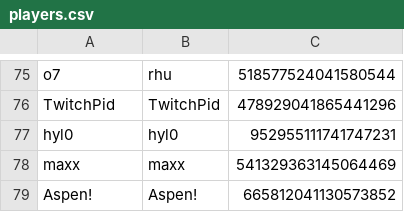
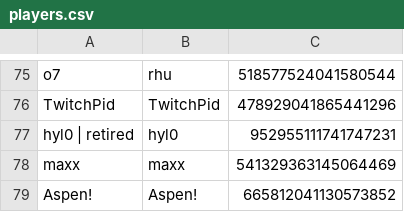
Before and after one commit to eyezayugh-rl/Scrubbys-Garage, a CSV file: Players/players.csv, drawn as a sheet; only a part is shown, gaps mark what is left out.

Commit message:
Updated Players

```diff
--- a/Players/players.csv
+++ b/Players/players.csv
@@ -76,3 +76,3 @@ o7,rhu,518577524041580544
 TwitchPid,TwitchPid,478929041865441296
-hyl0,hyl0,952955111741747231
+hyl0 | retired,hyl0,952955111741747231
 maxx,maxx,541329363145064469
```
